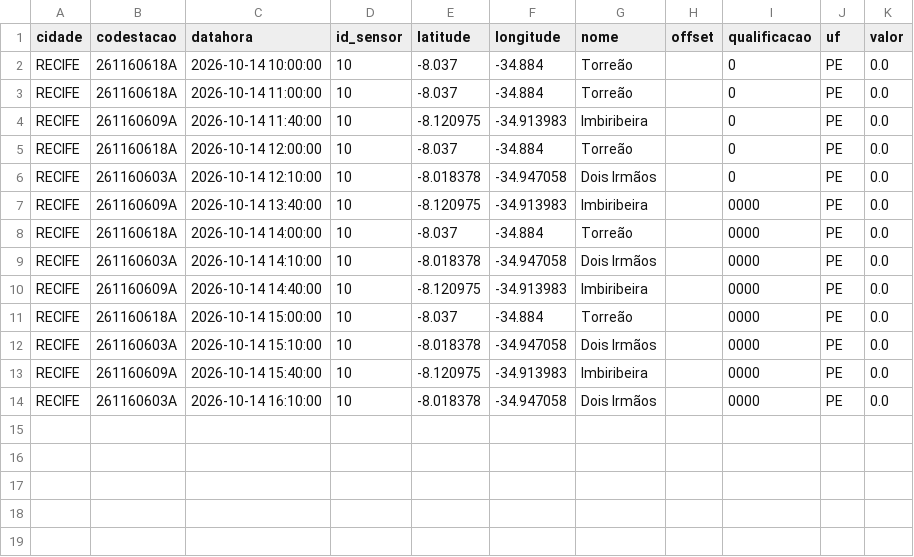
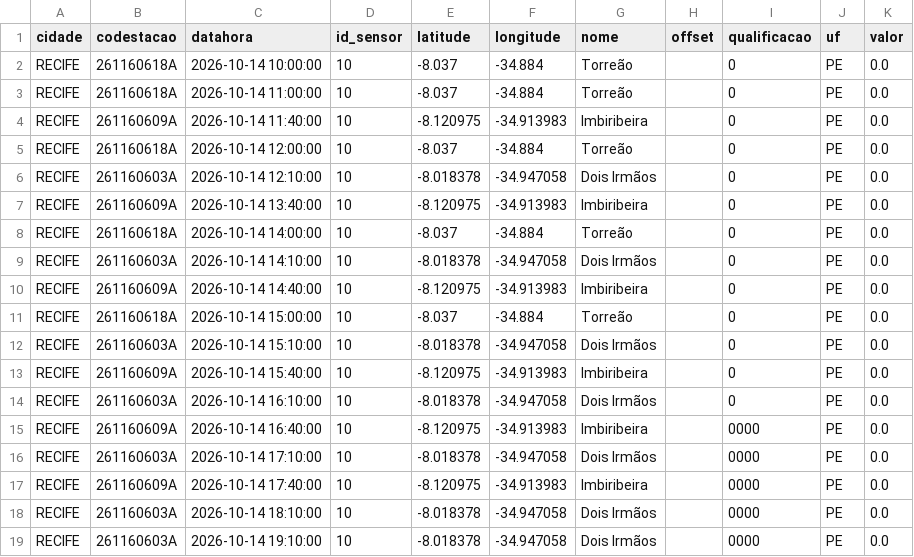
Before and after one commit to RafaellaB/risk-today-apps, a CSV file: chuva_recife_2026-10-14.csv, drawn as a sheet.

```diff
--- a/chuva_recife_2026-10-14.csv
+++ b/chuva_recife_2026-10-14.csv
@@ -6,9 +6,14 @@ RECIFE,261160618A,2026-10-14 12:00:00,10,-8.037,-34.884,Torreão,,0,PE,0.0
 RECIFE,261160603A,2026-10-14 12:10:00,10,-8.018378,-34.947058,Dois Irmãos,,0,PE,0.0
-RECIFE,261160609A,2026-10-14 13:40:00,10,-8.120975,-34.913983,Imbiribeira,,0000,PE,0.0
-RECIFE,261160618A,2026-10-14 14:00:00,10,-8.037,-34.884,Torreão,,0000,PE,0.0
-RECIFE,261160603A,2026-10-14 14:10:00,10,-8.018378,-34.947058,Dois Irmãos,,0000,PE,0.0
-RECIFE,261160609A,2026-10-14 14:40:00,10,-8.120975,-34.913983,Imbiribeira,,0000,PE,0.0
-RECIFE,261160618A,2026-10-14 15:00:00,10,-8.037,-34.884,Torreão,,0000,PE,0.0
-RECIFE,261160603A,2026-10-14 15:10:00,10,-8.018378,-34.947058,Dois Irmãos,,0000,PE,0.0
-RECIFE,261160609A,2026-10-14 15:40:00,10,-8.120975,-34.913983,Imbiribeira,,0000,PE,0.0
-RECIFE,261160603A,2026-10-14 16:10:00,10,-8.018378,-34.947058,Dois Irmãos,,0000,PE,0.0
+RECIFE,261160609A,2026-10-14 13:40:00,10,-8.120975,-34.913983,Imbiribeira,,0,PE,0.0
+RECIFE,261160618A,2026-10-14 14:00:00,10,-8.037,-34.884,Torreão,,0,PE,0.0
+RECIFE,261160603A,2026-10-14 14:10:00,10,-8.018378,-34.947058,Dois Irmãos,,0,PE,0.0
+RECIFE,261160609A,2026-10-14 14:40:00,10,-8.120975,-34.913983,Imbiribeira,,0,PE,0.0
+RECIFE,261160618A,2026-10-14 15:00:00,10,-8.037,-34.884,Torreão,,0,PE,0.0
+RECIFE,261160603A,2026-10-14 15:10:00,10,-8.018378,-34.947058,Dois Irmãos,,0,PE,0.0
+RECIFE,261160609A,2026-10-14 15:40:00,10,-8.120975,-34.913983,Imbiribeira,,0,PE,0.0
+RECIFE,261160603A,2026-10-14 16:10:00,10,-8.018378,-34.947058,Dois Irmãos,,0,PE,0.0
+RECIFE,261160609A,2026-10-14 16:40:00,10,-8.120975,-34.913983,Imbiribeira,,0000,PE,0.0
+RECIFE,261160603A,2026-10-14 17:10:00,10,-8.018378,-34.947058,Dois Irmãos,,0000,PE,0.0
+RECIFE,261160609A,2026-10-14 17:40:00,10,-8.120975,-34.913983,Imbiribeira,,0000,PE,0.0
+RECIFE,261160603A,2026-10-14 18:10:00,10,-8.018378,-34.947058,Dois Irmãos,,0000,PE,0.0
+RECIFE,261160603A,2026-10-14 19:10:00,10,-8.018378,-34.947058,Dois Irmãos,,0000,PE,0.0
```
